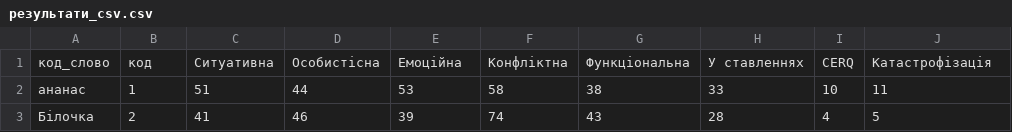
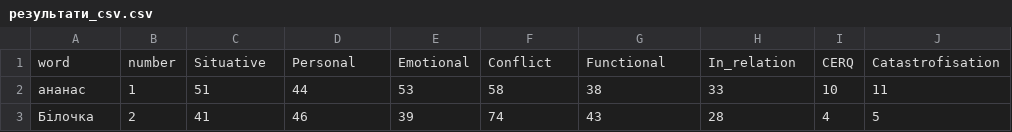
Before and after one commit to Dimitro2021/General_use, a CSV file: результати_csv.csv, drawn as a sheet; only a part is shown.

Commit message:
Update результати_csv.csv

```diff
--- a/результати_csv.csv
+++ b/результати_csv.csv
@@ -1,2 +1,2 @@
-код_слово,код,Ситуативна,Особистісна,Емоційна,Конфліктна,Функціональна,У ставленнях,CERQ,Катастрофізація
+word,number,Situative,Personal,Emotional,Conflict,Functional,In_relation,CERQ,Catastrofisation
 ананас,1,51,44,53,58,38,33,10,11
```
